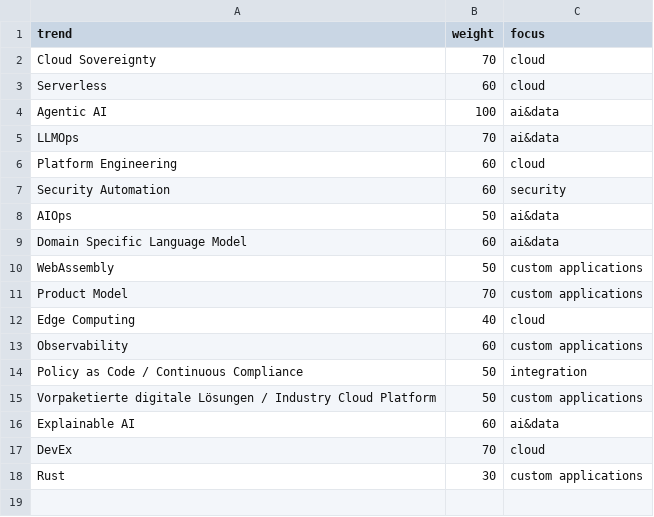
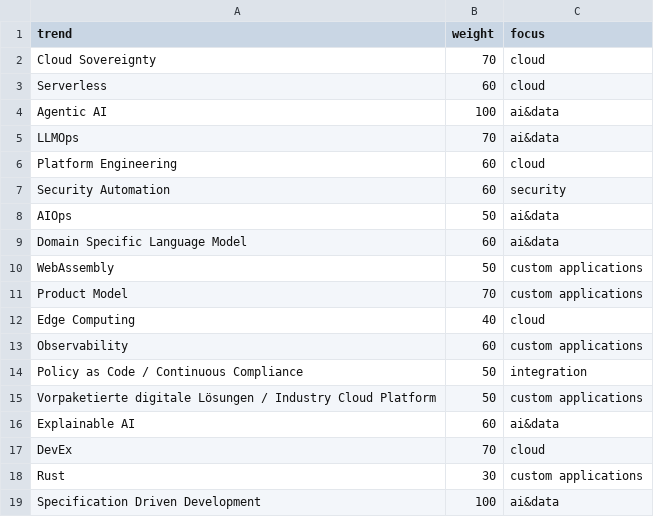
Before and after one commit to iptch/trend-radar, a CSV file: trends.csv, drawn as a sheet; the diff names each change by its address in the sheet, - before the commit and + after, or states it on an @@ line.

Commit message:
Added specification driven development

```diff
--- a/trends.csv
+++ b/trends.csv
+row 19: Specification Driven Development | 100 | ai&data
```
